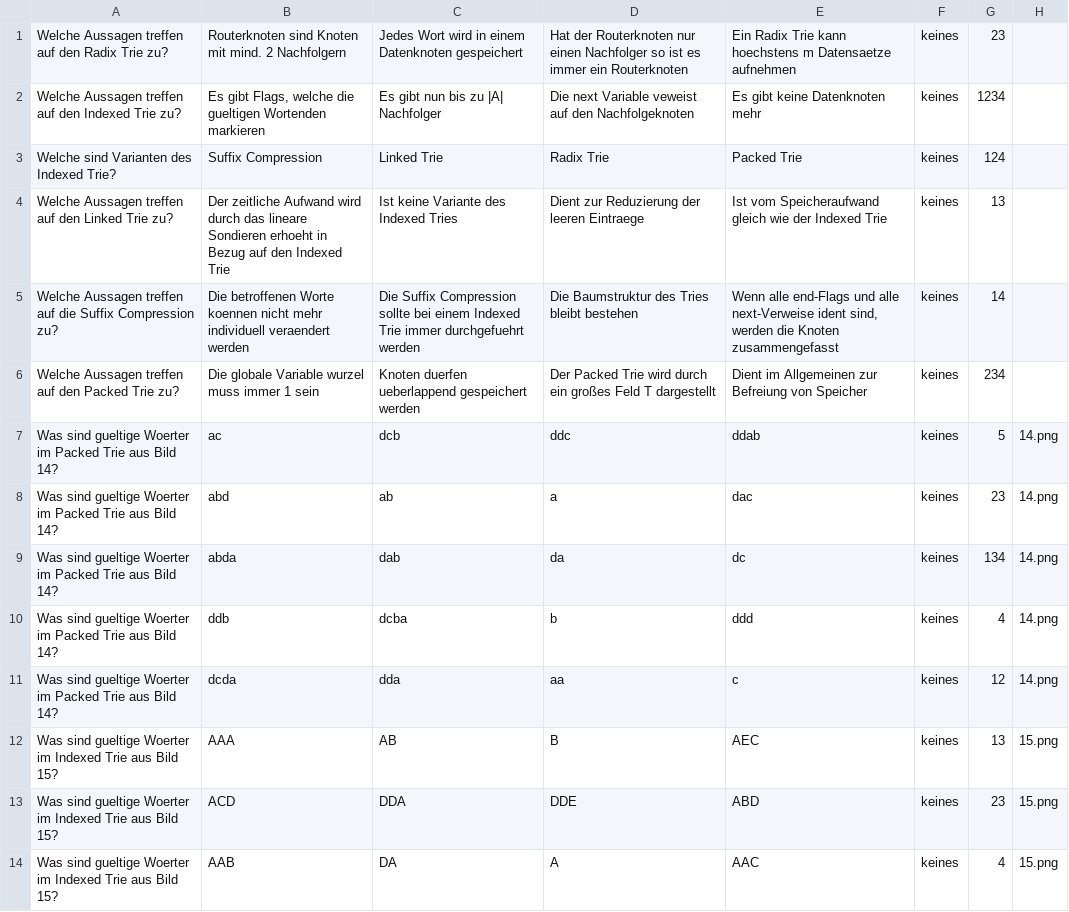
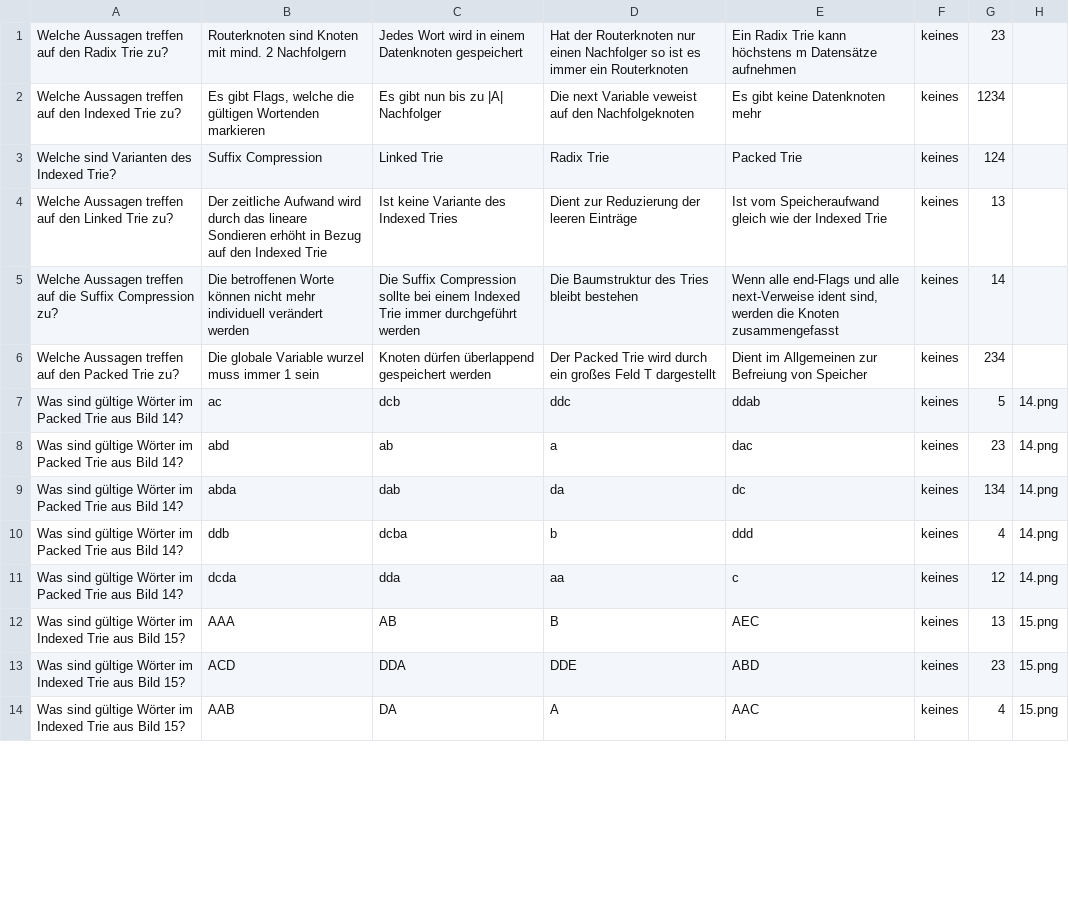
Before and after one commit to saraheee/Lerntia, a CSV file: csv/fragen_ads_2.csv, drawn as a sheet; only a part is shown; the diff covers the shown part only; the diff names each change by its address in the sheet, - before the commit and + after, or states it on an @@ line.

```diff
--- a/csv/fragen_ads_2.csv
+++ b/csv/fragen_ads_2.csv
-E1: …Trie kann hoechstens m Datensaetze aufnehmen
+E1: …Trie kann höchstens m Datensätze aufnehmen
-B2: …welche die gueltigen Wortenden markieren
+B2: …welche die gültigen Wortenden markieren
-B4: …lineare Sondieren erhoeht in Bezug…
+B4: …lineare Sondieren erhöht in Bezug…
-D4: Dient zur Reduzierung der leeren Eintraege
+D4: Dient zur Reduzierung der leeren Einträge
-B5: …betroffenen Worte koennen nicht mehr individuell veraendert werden
+B5: …betroffenen Worte können nicht mehr individuell verändert werden
-C5: …Trie immer durchgefuehrt werden
+C5: …Trie immer durchgeführt werden
-C6: Knoten duerfen ueberlappend gespeichert werden
+C6: Knoten dürfen überlappend gespeichert werden
-A7:A11: Was sind gueltige Woerter im Packed…
+A7:A11: Was sind gültige Wörter im Packed…
-A12:A14: Was sind gueltige Woerter im Indexed…
+A12:A14: Was sind gültige Wörter im Indexed…
```
Also changed, not shown: 132 edited cells elsewhere in this file, csv/fragen_ads_1.csv, csv/fragen_evc_1.csv, 3 other files.
